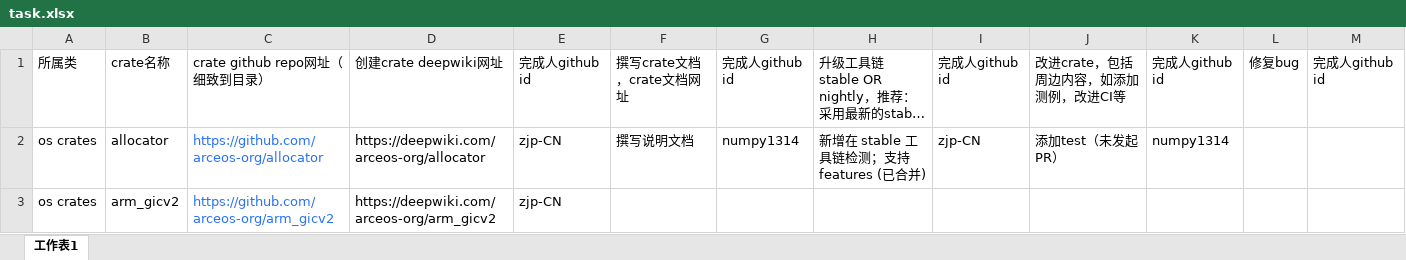
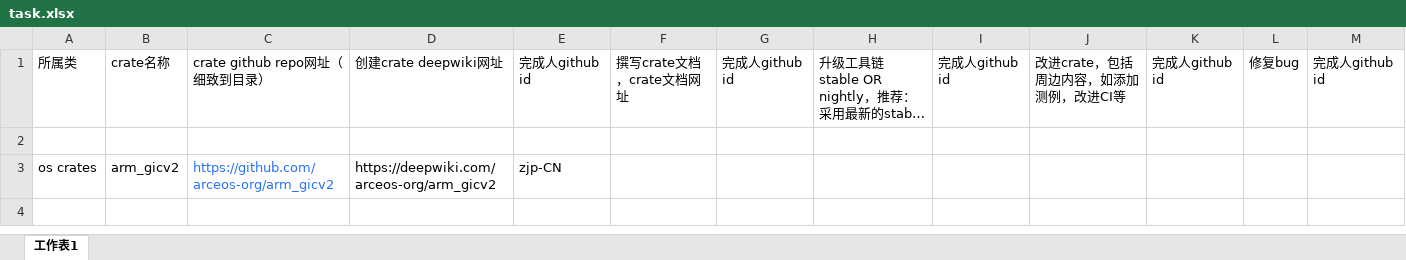
Before and after one commit to ZCShou/wp_md_wd, an Excel workbook: data/task.xlsx, sheet 工作表1, drawn as a sheet; long unchanged cells end in …; values as stored, in another font and other column widths than the file's, no borders; the diff names each change by its address in the sheet, - before the commit and + after, or states it on an @@ line.

```diff
--- a/data/task.xlsx (sheet 工作表1)
+++ b/data/task.xlsx (sheet 工作表1)
-row 2: os crates | allocator | https://github.com/arceos-org/allocator | https://deepwiki.com/arceos-org/allocator | zjp-CN | 撰写说明文档 | numpy1314 | 新增在 stable 工具链检测；支持 features (已合并) | zjp-CN | 添加test（未发起PR） | numpy1314
+row 2: (empty)
```
Also changed, not shown: 1 other file.
